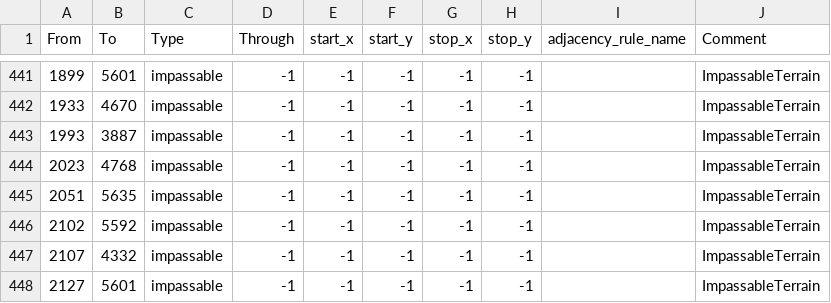
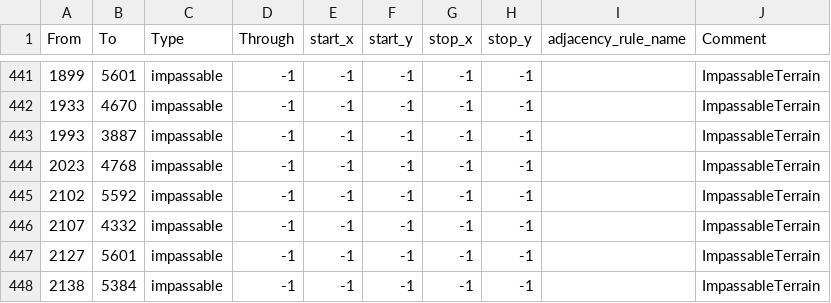
Before and after one commit to HoI4-LOTRMod-Team/HoI4-LotrMod, a CSV file: map/adjacencies.csv, drawn as a sheet; only a part is shown, gaps mark what is left out; the shorter side is filled out with more unchanged rows; the diff names each change by its address in the sheet, - before the commit and + after, or states it on an @@ line.

```diff
--- a/map/adjacencies.csv
+++ b/map/adjacencies.csv
-row 445: 2051 | 5635 | impassable | -1 | -1 | -1 | -1 | -1 |  | ImpassableTerrain
```
Also changed, not shown: 10 other files.
